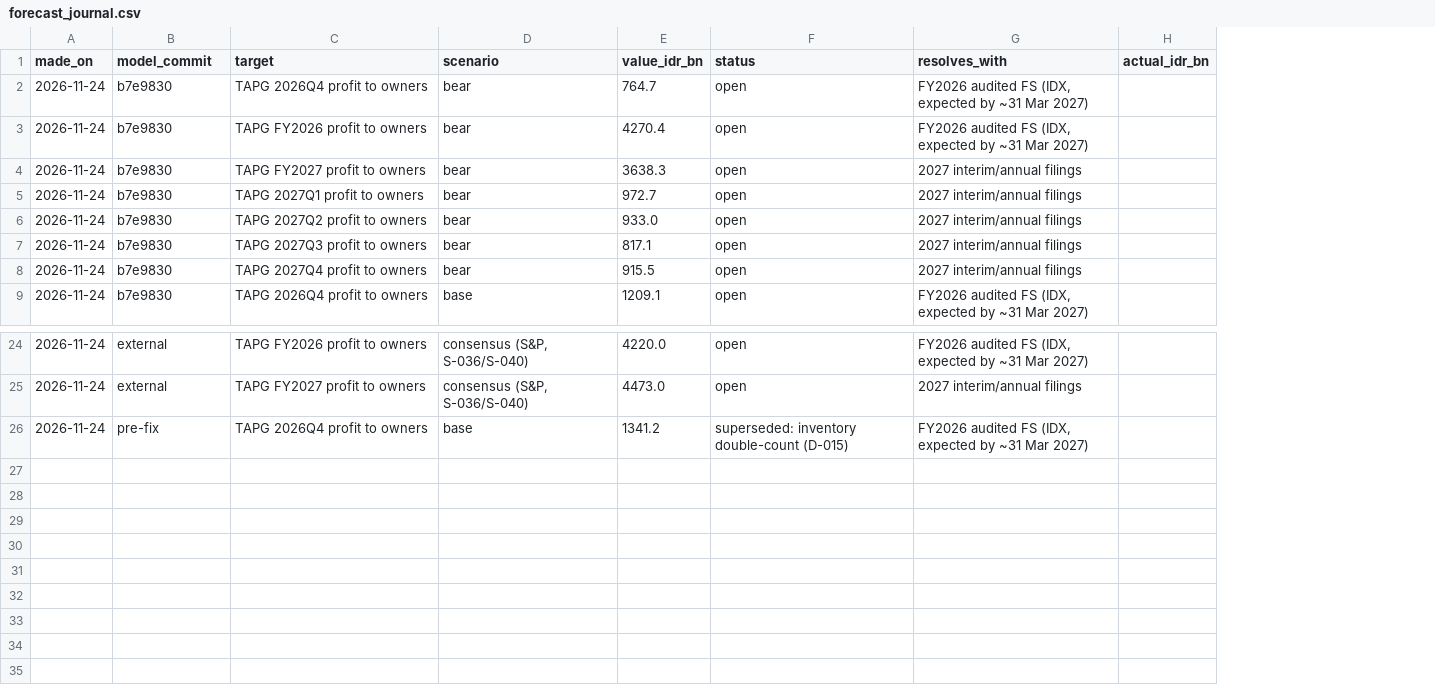
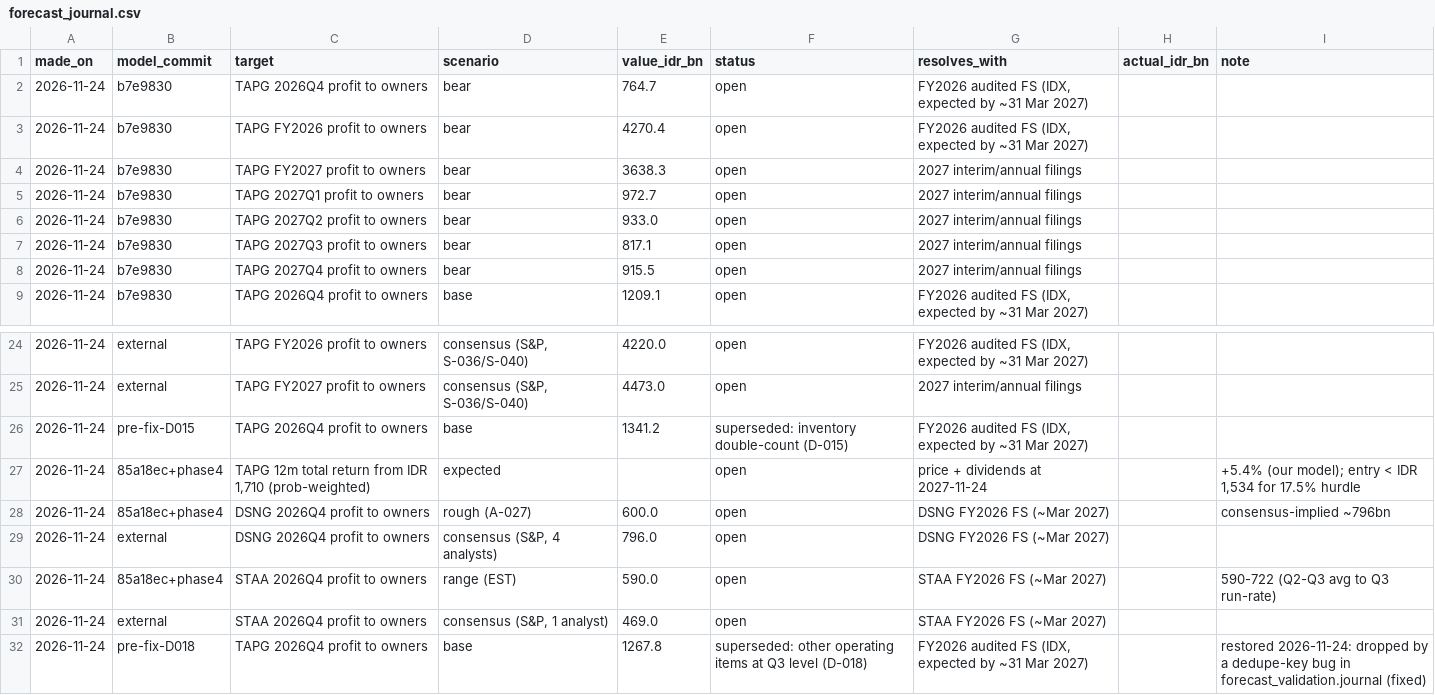
Before and after one commit to hokawagaming-cloud/indonesia-palm-oil-research, a CSV file: data/reference/forecast_journal.csv, drawn as a sheet; only a part is shown, gaps mark what is left out; the diff names each change by its address in the sheet, - before the commit and + after, or states it on an @@ line.

```diff
--- a/data/reference/forecast_journal.csv
+++ b/data/reference/forecast_journal.csv
+column I (note), empty
-B26 (model_commit): pre-fix
+B26 (model_commit): pre-fix-D015
+row 27: 2026-11-24 | 85a18ec+phase4 | TAPG 12m total return from IDR 1,710 (prob-weighted) | expected |  | open | price + dividends at 2027-11-24 |  | +5.4% (our model); entry < IDR 1,534 for 17.5% hurdle
+row 28: 2026-11-24 | 85a18ec+phase4 | DSNG 2026Q4 profit to owners | rough (A-027) | 600.0 | open | DSNG FY2026 FS (~Mar 2027) |  | consensus-implied ~796bn
+row 29: 2026-11-24 | external | DSNG 2026Q4 profit to owners | consensus (S&P, 4 analysts) | 796.0 | open | DSNG FY2026 FS (~Mar 2027)
+row 30: 2026-11-24 | 85a18ec+phase4 | STAA 2026Q4 profit to owners | range (EST) | 590.0 | open | STAA FY2026 FS (~Mar 2027) |  | 590-722 (Q2-Q3 avg to Q3 run-rate)
+row 31: 2026-11-24 | external | STAA 2026Q4 profit to owners | consensus (S&P, 1 analyst) | 469.0 | open | STAA FY2026 FS (~Mar 2027)
+row 32: 2026-11-24 | pre-fix-D018 | TAPG 2026Q4 profit to owners | base | 1267.8 | superseded: other operating items at Q3 level (D-018) | FY2026 audited FS (IDX, expected by ~31 Mar 2027) |  | restored 2026-11-24: dropped by a dedupe-key bug in forecast_validation.journal (fixed)
```
Also changed, not shown: data/SOURCE_REGISTER.csv, data/reference/TAPG_expectations_snapshots.csv, 19 other files.
